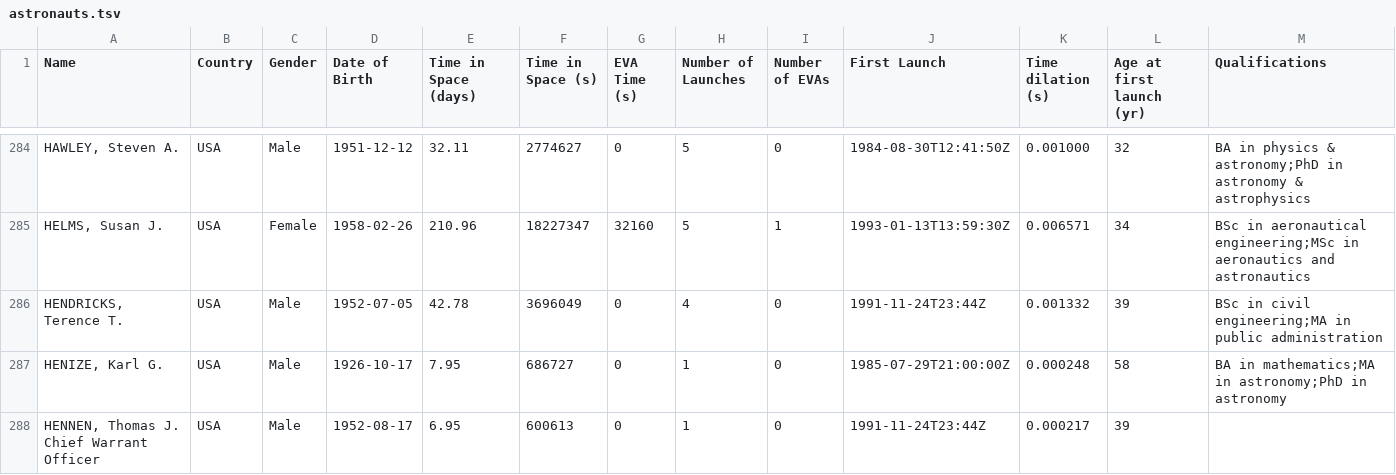
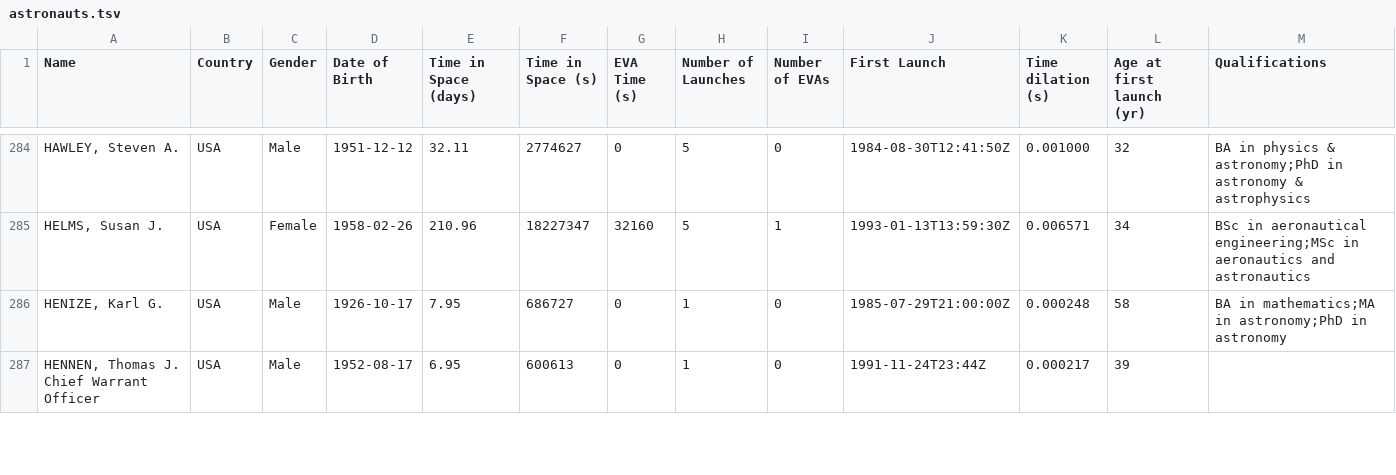
Before and after one commit to cosmos-book/cosmos-book.github.io, a TSV file: human-spaceflight/data/processed/astronauts.tsv, drawn as a sheet; only a part is shown, gaps mark what is left out; removed rows and columns are numbered as before the commit, all else as after; rows hold the shown columns only; the diff covers the shown part only; the diff names each change by its address in the sheet, - before the commit and + after, or states it on an @@ line.

Commit message:
updated astronauts data

```diff
--- a/human-spaceflight/data/processed/astronauts.tsv
+++ b/human-spaceflight/data/processed/astronauts.tsv
-row 286: HENDRICKS, Terence T. | USA | Male | 1952-07-05 | 42.78 | 3696049 | 0 | 4 | 0 | 1991-11-24T23:44Z | 0.001332 | 39 | BSc in civil engineering;MA in public administration
```
Also changed, not shown: 3 added rows and 73 edited cells elsewhere in this file, human-spaceflight/data/processed/astronauts_by_year.tsv, 17 other files.
